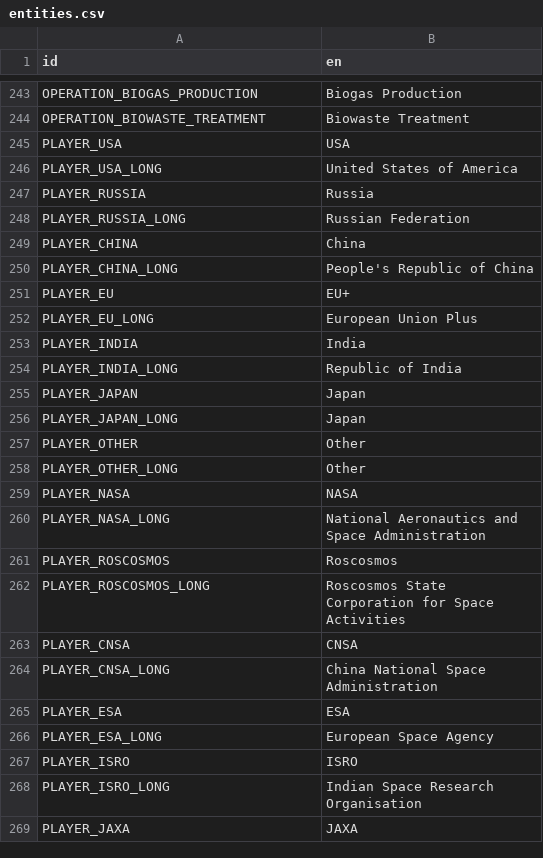
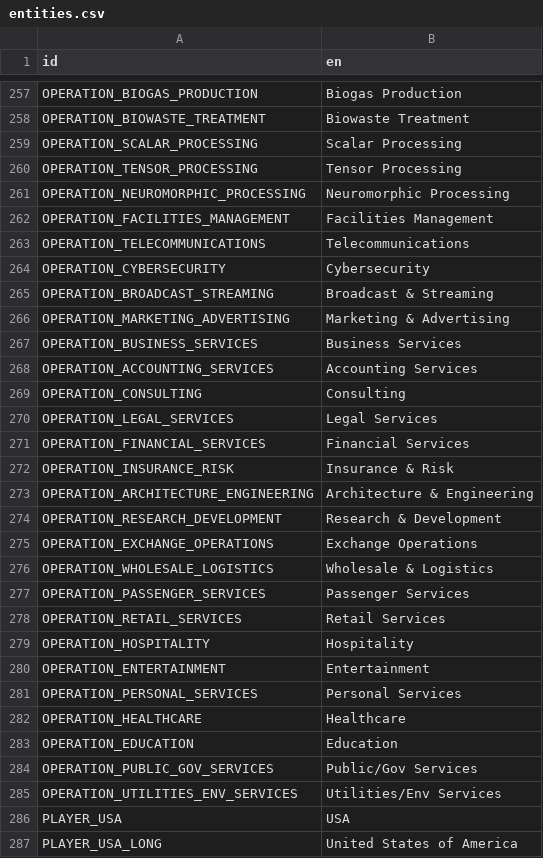
Before and after one commit to t2civ/astropolis_public, a CSV file: text/entities.csv, drawn as a sheet; only a part is shown, gaps mark what is left out; the shorter side is filled out with more unchanged rows; the diff covers the shown part only; the diff names each change by its address in the sheet, - before the commit and + after, or states it on an @@ line.

Commit message:
Add table "service" entity stubs

```diff
--- a/text/entities.csv
+++ b/text/entities.csv
+row 259: OPERATION_SCALAR_PROCESSING | Scalar Processing
+row 260: OPERATION_TENSOR_PROCESSING | Tensor Processing
+row 261: OPERATION_NEUROMORPHIC_PROCESSING | Neuromorphic Processing
+row 262: OPERATION_FACILITIES_MANAGEMENT | Facilities Management
+row 263: OPERATION_TELECOMMUNICATIONS | Telecommunications
+row 264: OPERATION_CYBERSECURITY | Cybersecurity
+row 265: OPERATION_BROADCAST_STREAMING | Broadcast & Streaming
+row 266: OPERATION_MARKETING_ADVERTISING | Marketing & Advertising
+row 267: OPERATION_BUSINESS_SERVICES | Business Services
+row 268: OPERATION_ACCOUNTING_SERVICES | Accounting Services
+row 269: OPERATION_CONSULTING | Consulting
+row 270: OPERATION_LEGAL_SERVICES | Legal Services
+row 271: OPERATION_FINANCIAL_SERVICES | Financial Services
+row 272: OPERATION_INSURANCE_RISK | Insurance & Risk
+row 273: OPERATION_ARCHITECTURE_ENGINEERING | Architecture & Engineering
+row 274: OPERATION_RESEARCH_DEVELOPMENT | Research & Development
+row 275: OPERATION_EXCHANGE_OPERATIONS | Exchange Operations
+row 276: OPERATION_WHOLESALE_LOGISTICS | Wholesale & Logistics
+row 277: OPERATION_PASSENGER_SERVICES | Passenger Services
+row 278: OPERATION_RETAIL_SERVICES | Retail Services
+row 279: OPERATION_HOSPITALITY | Hospitality
+row 280: OPERATION_ENTERTAINMENT | Entertainment
+row 281: OPERATION_PERSONAL_SERVICES | Personal Services
+row 282: OPERATION_HEALTHCARE | Healthcare
+row 283: OPERATION_EDUCATION | Education
+row 284: OPERATION_PUBLIC_GOV_SERVICES | Public/Gov Services
+row 285: OPERATION_UTILITIES_ENV_SERVICES | Utilities/Env Services
```
Also changed, not shown: 27 added rows, 4 removed rows, 6 moved rows and 10 edited cells elsewhere in this file, tables/modules.tsv, tables/operations.tsv, 4 other files.
